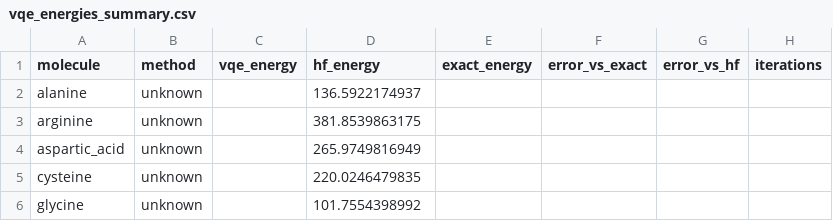
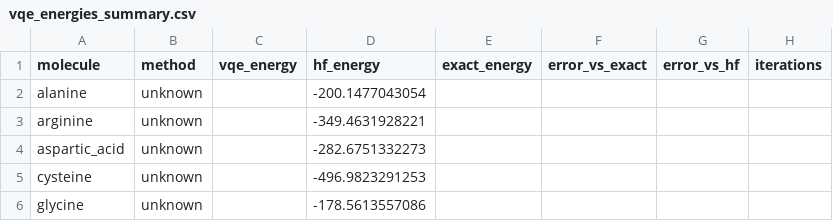
Before and after one commit to sanskriti-ss/qmprot_gse, a CSV file: framework/plots/vqe_energies_summary.csv, drawn as a sheet.

Commit message:
Added hva and fixed some things: correct hamiltonian parsing and HF reference for truncated systems; - Fix _parse_hamiltonian_string() to handle tab-delimited H5 data with   '@'-separated multi-qubit operators (was dropping ~99.9% of terms) - Fix truncate() wire remapping to produce strings of target length   instead of original length (e.g. 8 chars, not 74) - Fix to_pennylane() and _parse_pauli_string() to support both   OpenFermion and simple IXYZ Pauli string formats - CB-VQE & HVA: init params to zero (HF reference state), use   effective n_electrons = n_qubits//2 for truncated active spaces,   and compare against truncated-system HF energy (not full-molecule)

```diff
--- a/framework/plots/vqe_energies_summary.csv
+++ b/framework/plots/vqe_energies_summary.csv
@@ -1,6 +1,6 @@
 molecule,method,vqe_energy,hf_energy,exact_energy,error_vs_exact,error_vs_hf,iterations
-alanine,unknown,,136.5922174937,,,,
-arginine,unknown,,381.8539863175,,,,
-aspartic_acid,unknown,,265.9749816949,,,,
-cysteine,unknown,,220.0246479835,,,,
-glycine,unknown,,101.7554398992,,,,
+alanine,unknown,,-200.1477043054,,,,
+arginine,unknown,,-349.4631928221,,,,
+aspartic_acid,unknown,,-282.6751332273,,,,
+cysteine,unknown,,-496.9823291253,,,,
+glycine,unknown,,-178.5613557086,,,,
```
Also changed, not shown: framework/results/results/csv/molecule_plots_summary.csv, 48 other files.
